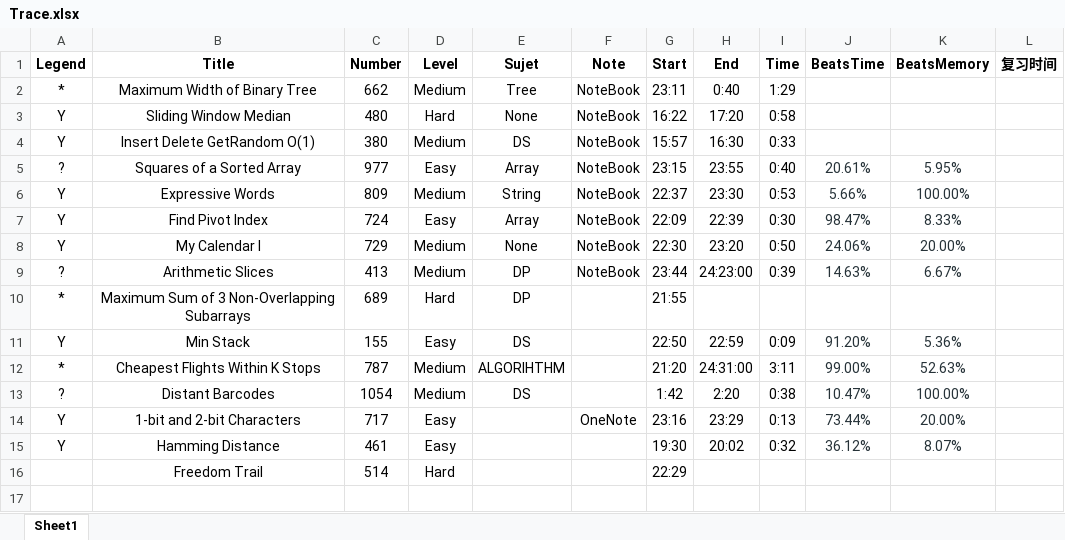
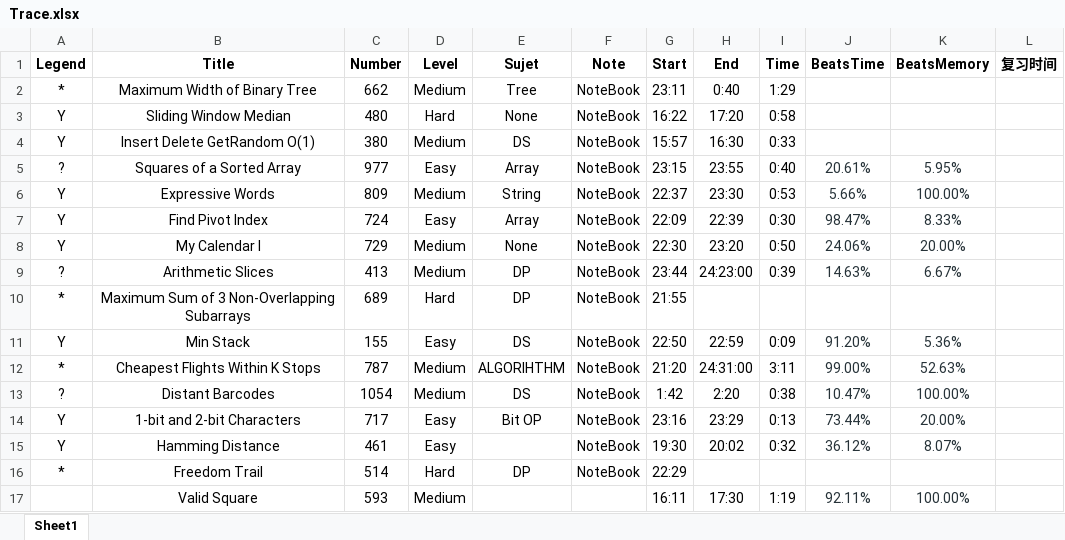
Before and after one commit to GuoYunZheSE/Leetcode, an Excel workbook: Trace.xlsx, sheet Sheet1, drawn as a sheet; values as stored, in another font and other column widths than the file's, no borders; the diff names each change by its address in the sheet, - before the commit and + after, or states it on an @@ line.

```diff
--- a/Trace.xlsx (sheet Sheet1)
+++ b/Trace.xlsx (sheet Sheet1)
-F10:F13 (Note): (empty)
+F10:F13 (Note): NoteBook
-E14 (Sujet): (empty)
+E14 (Sujet): Bit OP
-F14 (Note): OneNote
+F14 (Note): NoteBook
-F15:F16 (Note): (empty)
+F15:F16 (Note): NoteBook
-A16 (Legend): (empty)
+A16 (Legend): *
-E16 (Sujet): (empty)
+E16 (Sujet): DP
+row 17:  | Valid Square | 593 | Medium |  |  | 16:11 | 17:30 | 1:19 | 92.11% | 100.00%
```
Also changed, not shown: 2 other files.
